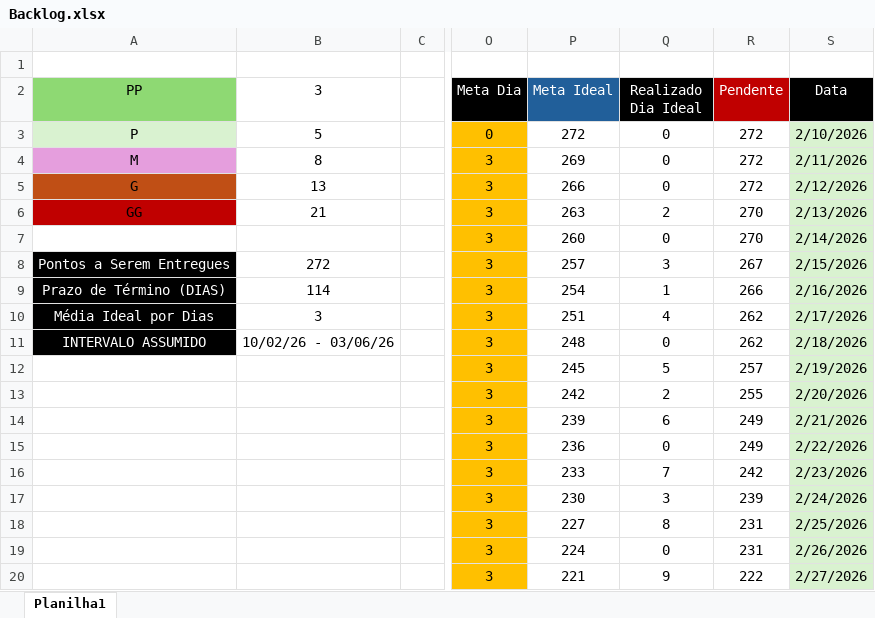
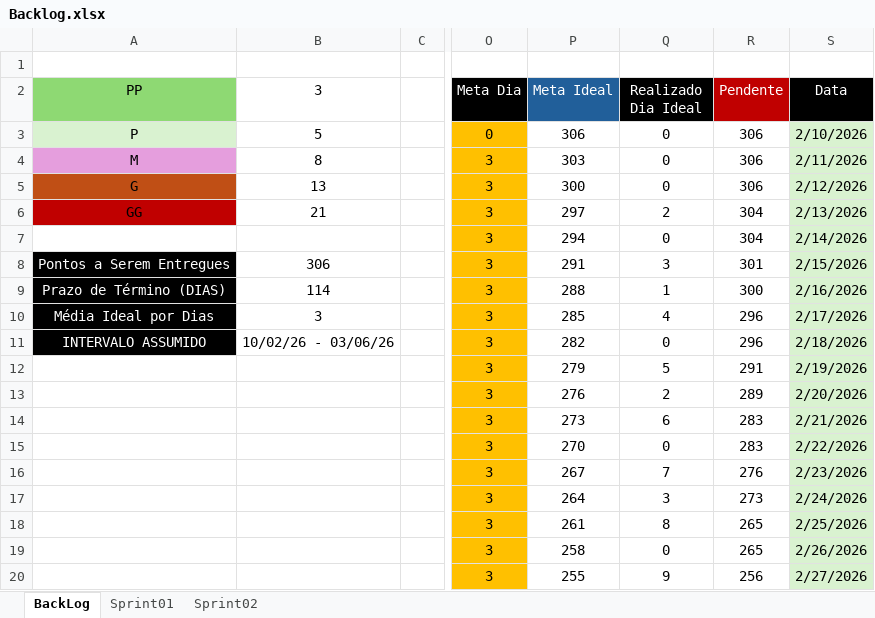
Before and after one commit to Carlos-Eduardo-de-Arruda-Chaves/ThermoChain, an Excel workbook: Documentações/Backlog.xlsx, sheet BackLog, drawn as a sheet; only a part is shown, gaps mark what is left out; values as stored, in another font and other column widths than the file's, no borders; charts and pictures and conditional formats not drawn; the diff covers the shown part only; the diff names each change by its address in the sheet, - before the commit and + after, or states it on an @@ line.

```diff
--- a/Documentações/Backlog.xlsx (sheet BackLog)
+++ b/Documentações/Backlog.xlsx (sheet BackLog)
-sheet tab: Planilha1
+sheet tab: BackLog
+sheet tab: Sprint01
+sheet tab: Sprint02
-P3 (Meta Ideal): 272
+P3 (Meta Ideal): 306
-R3:R5 (Pendente): 272
+R3:R5 (Pendente): 306
-P4 (Meta Ideal): 269
+P4 (Meta Ideal): 303
-P5 (Meta Ideal): 266
+P5 (Meta Ideal): 300
-P6 (Meta Ideal): 263
+P6 (Meta Ideal): 297
-R6:R7 (Pendente): 270
+R6:R7 (Pendente): 304
-P7 (Meta Ideal): 260
+P7 (Meta Ideal): 294
-B8 (3): 272
+B8 (3): 306
-P8 (Meta Ideal): 257
+P8 (Meta Ideal): 291
-R8 (Pendente): 267
+R8 (Pendente): 301
-P9 (Meta Ideal): 254
+P9 (Meta Ideal): 288
-R9 (Pendente): 266
+R9 (Pendente): 300
-P10 (Meta Ideal): 251
+P10 (Meta Ideal): 285
-R10:R11 (Pendente): 262
+R10:R11 (Pendente): 296
-P11 (Meta Ideal): 248
+P11 (Meta Ideal): 282
-P12 (Meta Ideal): 245
+P12 (Meta Ideal): 279
-R12 (Pendente): 257
+R12 (Pendente): 291
-P13 (Meta Ideal): 242
+P13 (Meta Ideal): 276
-R13 (Pendente): 255
+R13 (Pendente): 289
-P14 (Meta Ideal): 239
+P14 (Meta Ideal): 273
-R14:R15 (Pendente): 249
+R14:R15 (Pendente): 283
-P15 (Meta Ideal): 236
+P15 (Meta Ideal): 270
-P16 (Meta Ideal): 233
+P16 (Meta Ideal): 267
-R16 (Pendente): 242
+R16 (Pendente): 276
-P17 (Meta Ideal): 230
+P17 (Meta Ideal): 264
-R17 (Pendente): 239
+R17 (Pendente): 273
-P18 (Meta Ideal): 227
+P18 (Meta Ideal): 261
-R18:R19 (Pendente): 231
+R18:R19 (Pendente): 265
-P19 (Meta Ideal): 224
+P19 (Meta Ideal): 258
-P20 (Meta Ideal): 221
+P20 (Meta Ideal): 255
-R20 (Pendente): 222
+R20 (Pendente): 256
```
Also changed, not shown: other rows of this sheet, charts or pictures, 1 other file.
